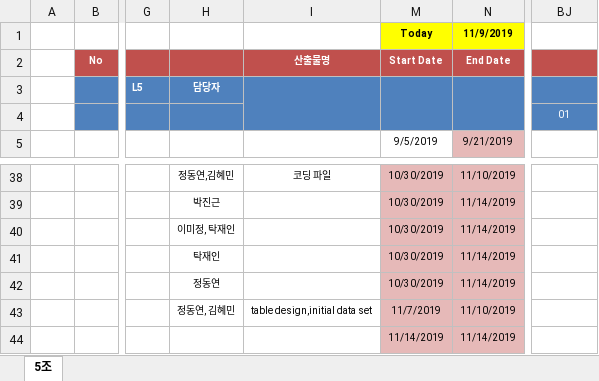
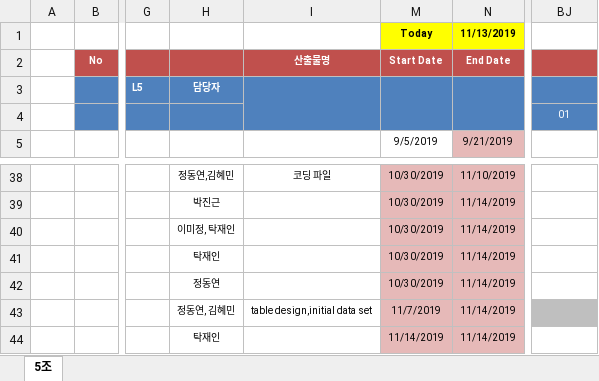
Before and after one commit to majung2/pumasi, an Excel workbook: 5조_PMP.xlsx, sheet 5조, drawn as a sheet; only a part is shown, gaps mark what is left out; values as stored, in another font and other column widths than the file's, no borders; conditional formats not drawn; the diff names each change by its address in the sheet, - before the commit and + after, or states it on an @@ line.

```diff
--- a/5조_PMP.xlsx (sheet 5조)
+++ b/5조_PMP.xlsx (sheet 5조)
-N1: 11/9/2019
+N1: 11/13/2019
-N43: 11/10/2019
+N43: 11/14/2019
-BJ43 fill: none
+BJ43 fill: #BFBFBF
-H44: (empty)
+H44: 탁재인
```
Also changed, not shown: 5조_PSP.xlsx.
